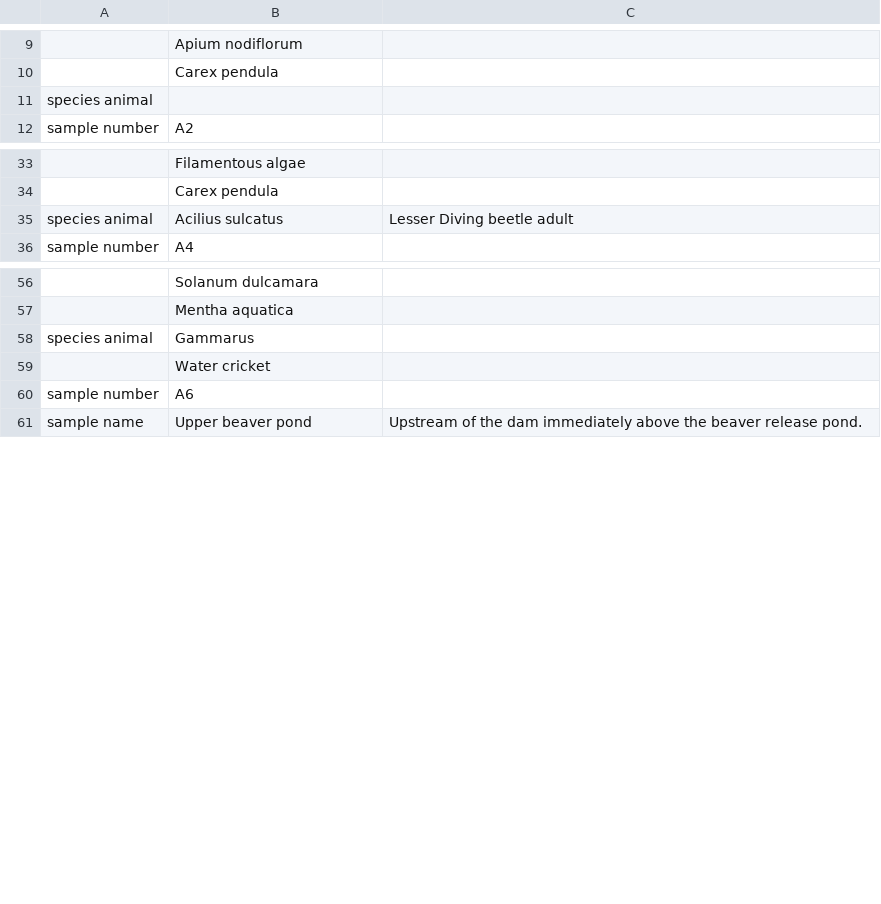
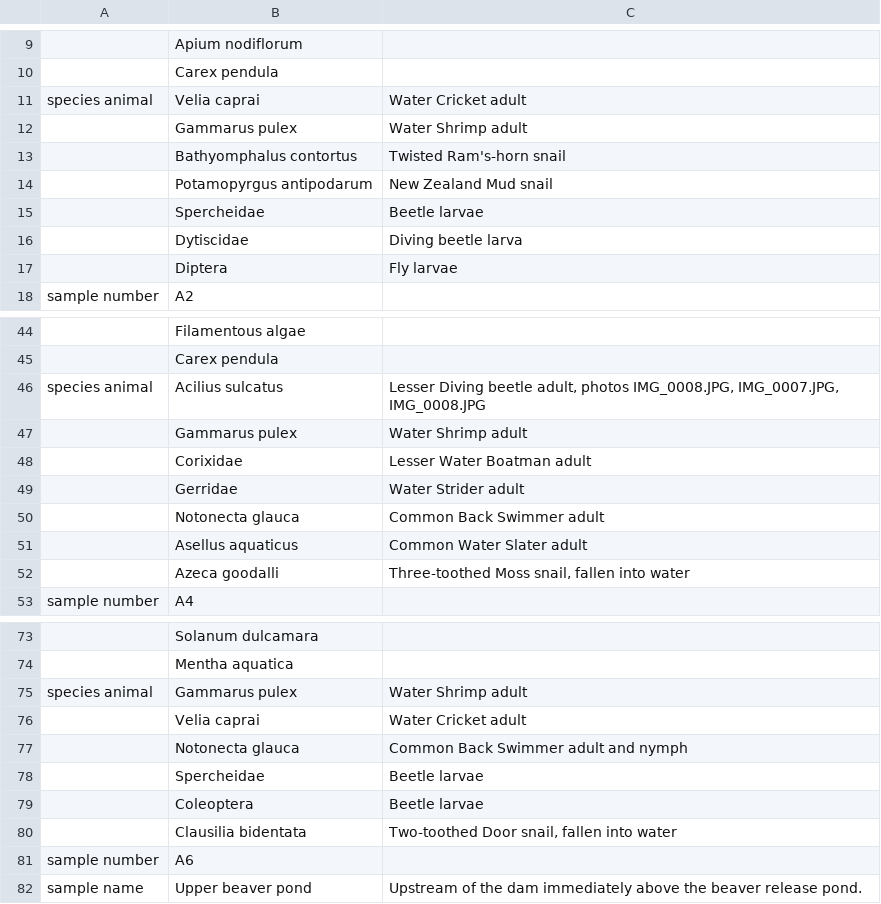
Before and after one commit to joejcollins/atlanta-shore, a CSV file: data/raw/aquatic/water-quality-2020-06.csv, drawn as a sheet; only a part is shown, gaps mark what is left out; removed rows and columns are numbered as before the commit, all else as after; the diff covers the shown part only; the diff names each change by its address in the sheet, - before the commit and + after, or states it on an @@ line.

Commit message:
Inverts stuff

```diff
--- a/data/raw/aquatic/water-quality-2020-06.csv
+++ b/data/raw/aquatic/water-quality-2020-06.csv
-B11: (empty)
+B11: Velia caprai
-C11: (empty)
+C11: Water Cricket adult
+row 12:  | Gammarus pulex | Water Shrimp adult
+row 13:  | Bathyomphalus contortus | Twisted Ram's-horn snail
+row 14:  | Potamopyrgus antipodarum | New Zealand Mud snail
+row 15:  | Spercheidae | Beetle larvae
+row 16:  | Dytiscidae | Diving beetle larva
+row 17:  | Diptera | Fly larvae
-C46: …Diving beetle adult
+C46: …Diving beetle adult, photos IMG_0008.JPG, IMG_0007.JPG, IMG_0008.JPG
+row 47:  | Gammarus pulex | Water Shrimp adult
+row 48:  | Corixidae | Lesser Water Boatman adult
+row 49:  | Gerridae | Water Strider adult
+row 50:  | Notonecta glauca | Common Back Swimmer adult
+row 51:  | Asellus aquaticus | Common Water Slater adult
+row 52:  | Azeca goodalli | Three-toothed Moss snail, fallen into water
-B75: Gammarus
+B75: Gammarus pulex
-C75: (empty)
+C75: Water Shrimp adult
-row 59:  | Water cricket
+row 76:  | Velia caprai | Water Cricket adult
+row 77:  | Notonecta glauca | Common Back Swimmer adult and nymph
+row 78:  | Spercheidae | Beetle larvae
+row 79:  | Coleoptera | Beetle larvae
+row 80:  | Clausilia bidentata | Two-toothed Door snail, fallen into water
```
Also changed, not shown: 10 added rows, 1 removed row and 6 edited cells elsewhere in this file.
